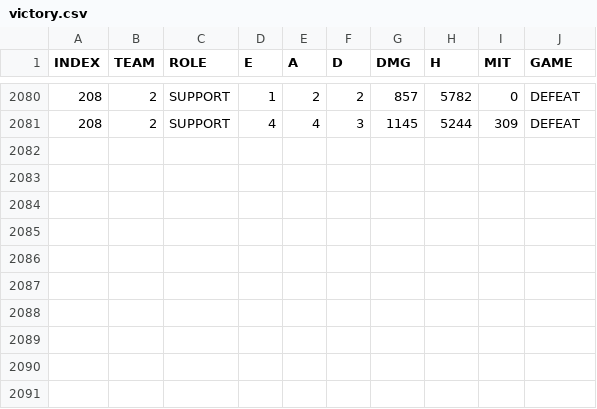
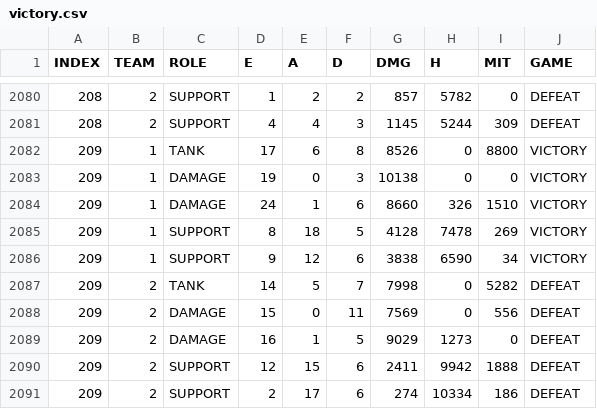
Before and after one commit to r0cd7b/overwatch_2_scoreboard_analysis, a CSV file: datasets/victory.csv, drawn as a sheet; only a part is shown, gaps mark what is left out; the diff names each change by its address in the sheet, - before the commit and + after, or states it on an @@ line.

Commit message:
commit

```diff
--- a/datasets/victory.csv
+++ b/datasets/victory.csv
+row 2082: 209 | 1 | TANK | 17 | 6 | 8 | 8526 | 0 | 8800 | VICTORY
+row 2083: 209 | 1 | DAMAGE | 19 | 0 | 3 | 10138 | 0 | 0 | VICTORY
+row 2084: 209 | 1 | DAMAGE | 24 | 1 | 6 | 8660 | 326 | 1510 | VICTORY
+row 2085: 209 | 1 | SUPPORT | 8 | 18 | 5 | 4128 | 7478 | 269 | VICTORY
+row 2086: 209 | 1 | SUPPORT | 9 | 12 | 6 | 3838 | 6590 | 34 | VICTORY
+row 2087: 209 | 2 | TANK | 14 | 5 | 7 | 7998 | 0 | 5282 | DEFEAT
+row 2088: 209 | 2 | DAMAGE | 15 | 0 | 11 | 7569 | 0 | 556 | DEFEAT
+row 2089: 209 | 2 | DAMAGE | 16 | 1 | 5 | 9029 | 1273 | 0 | DEFEAT
+row 2090: 209 | 2 | SUPPORT | 12 | 15 | 6 | 2411 | 9942 | 1888 | DEFEAT
+row 2091: 209 | 2 | SUPPORT | 2 | 17 | 6 | 274 | 10334 | 186 | DEFEAT
```
